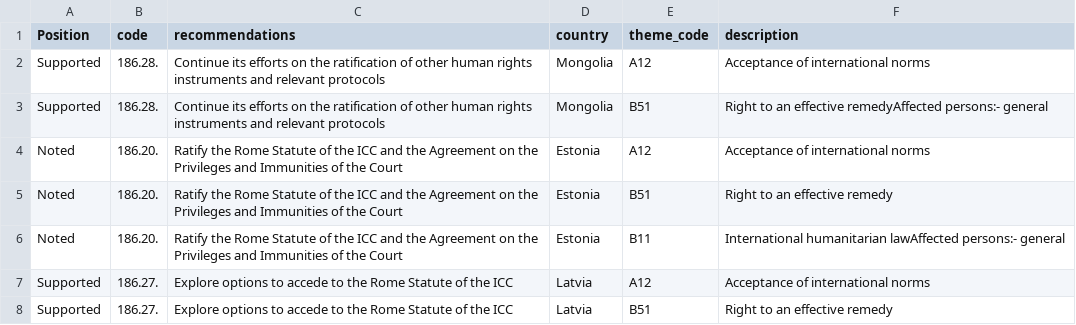
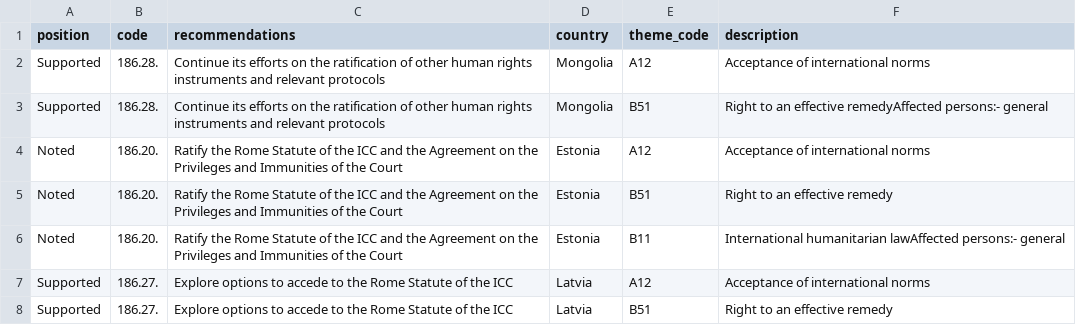
Before and after one commit to frisbiesa/china_upr_v2, a CSV file: text_cleaning_list_2013.csv, drawn as a sheet; only a part is shown.

```diff
--- a/text_cleaning_list_2013.csv
+++ b/text_cleaning_list_2013.csv
@@ -1,2 +1,2 @@
-Position,code,recommendations,country,theme_code,description
+position,code,recommendations,country,theme_code,description
 Supported,186.28.,Continue its efforts on the ratification of other human rights instruments and relevant protocols ,Mongolia,A12,Acceptance of international norms
```
Also changed, not shown: joint_support_scores.csv, text_cleaning_list_2018.csv, 6 other files.
